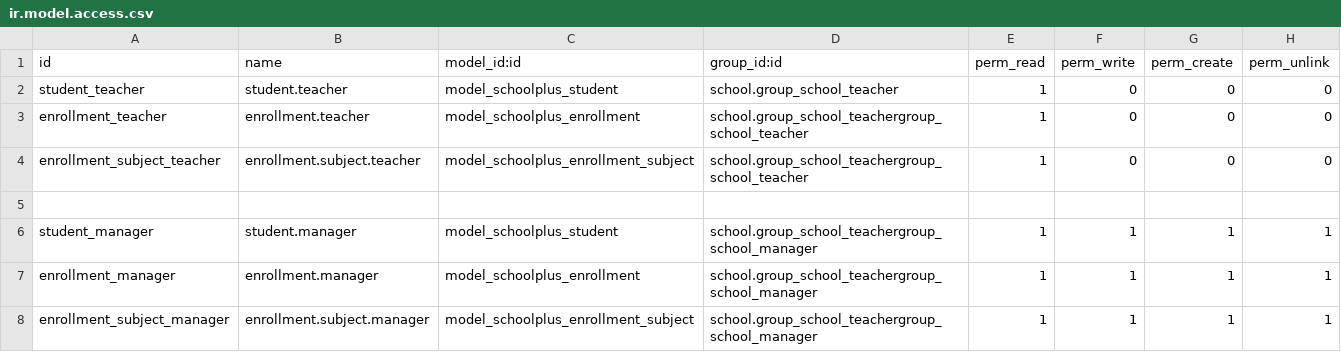
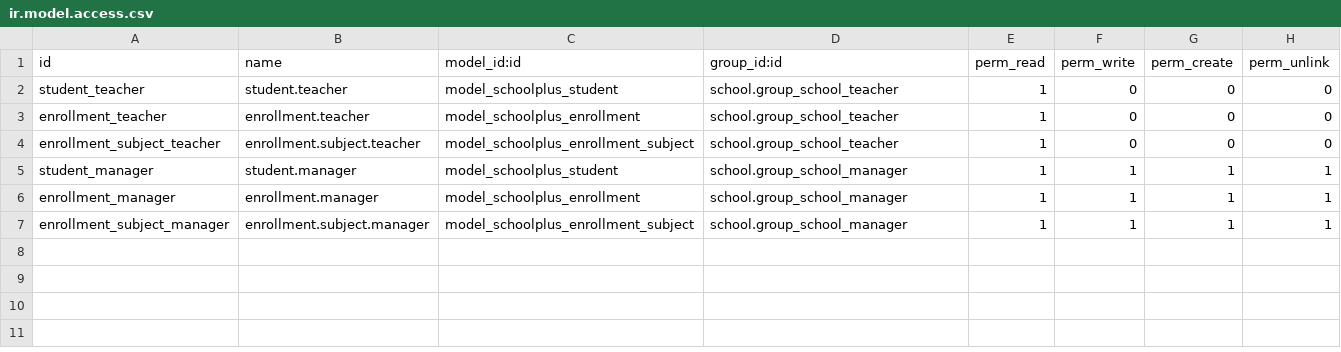
Before and after one commit to kuro-spm/Odoo_modul_school_plus, a CSV file: security/ir.model.access.csv, drawn as a sheet; removed rows and columns are numbered as before the commit, all else as after; the diff names each change by its address in the sheet, - before the commit and + after, or states it on an @@ line.

Commit message:
error de comes

```diff
--- a/security/ir.model.access.csv
+++ b/security/ir.model.access.csv
-D3:D4 (group_id:id): school.group_school_teachergroup_school_teacher
+D3:D4 (group_id:id): school.group_school_teacher
-row 5: (empty)
-D5:D7 (group_id:id): school.group_school_teachergroup_school_manager
+D5:D7 (group_id:id): school.group_school_manager
```
